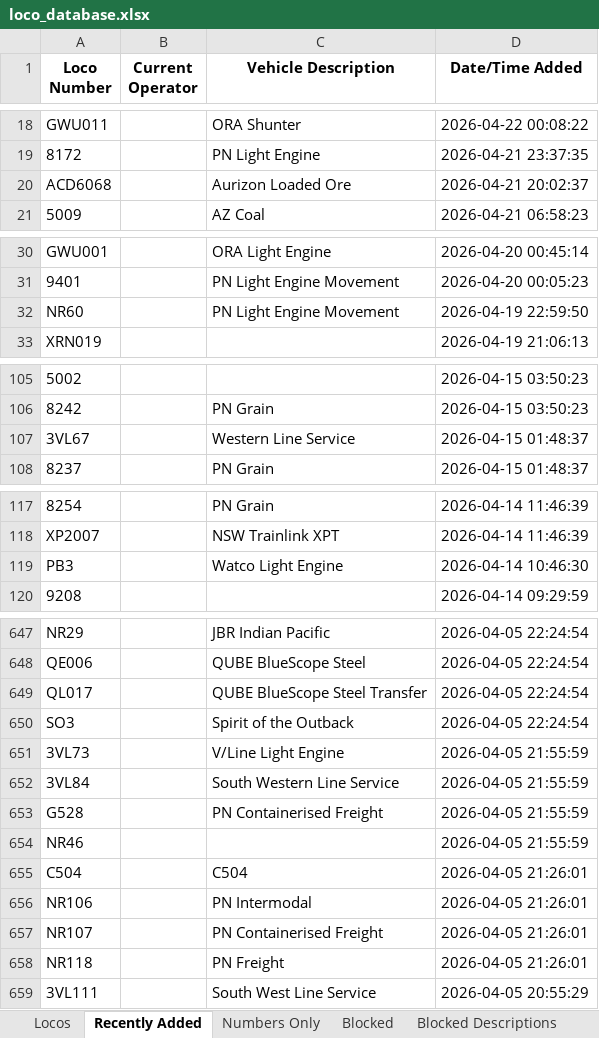
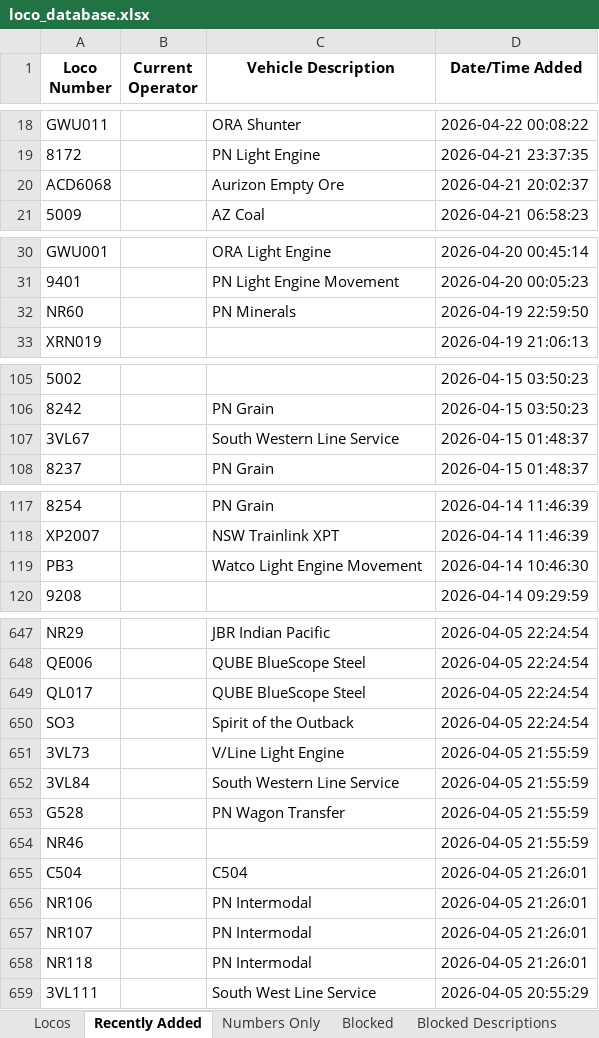
Before and after one commit to grahame21/railops-frontend, an Excel workbook: downloads/loco_database.xlsx, sheet Recently Added, drawn as a sheet; only a part is shown, gaps mark what is left out; values as stored, in another font and other column widths than the file's, no borders; the diff covers the shown part only; the diff names each change by its address in the sheet, - before the commit and + after, or states it on an @@ line.

```diff
--- a/downloads/loco_database.xlsx (sheet Recently Added)
+++ b/downloads/loco_database.xlsx (sheet Recently Added)
-C20 (Vehicle Description): Aurizon Loaded Ore
+C20 (Vehicle Description): Aurizon Empty Ore
-C32 (Vehicle Description): PN Light Engine Movement
+C32 (Vehicle Description): PN Minerals
-C107 (Vehicle Description): Western Line Service
+C107 (Vehicle Description): South Western Line Service
-C119 (Vehicle Description): Watco Light Engine
+C119 (Vehicle Description): Watco Light Engine Movement
-C649 (Vehicle Description): QUBE BlueScope Steel Transfer
+C649 (Vehicle Description): QUBE BlueScope Steel
-C653 (Vehicle Description): PN Containerised Freight
+C653 (Vehicle Description): PN Wagon Transfer
-C657 (Vehicle Description): PN Containerised Freight
+C657 (Vehicle Description): PN Intermodal
-C658 (Vehicle Description): PN Freight
+C658 (Vehicle Description): PN Intermodal
```
Also changed, not shown: 17 edited cells elsewhere in this sheet, sheet Locos, downloads/loco_numbers_only.xlsx, 3 other files.
